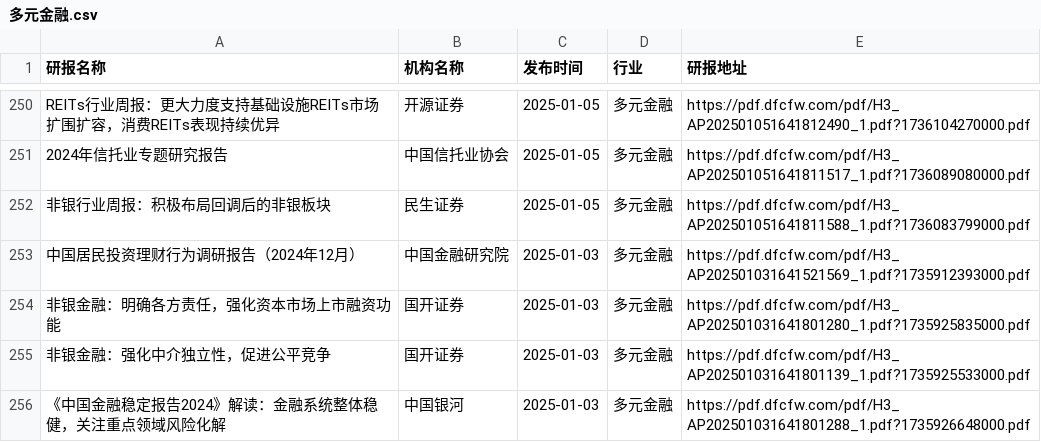
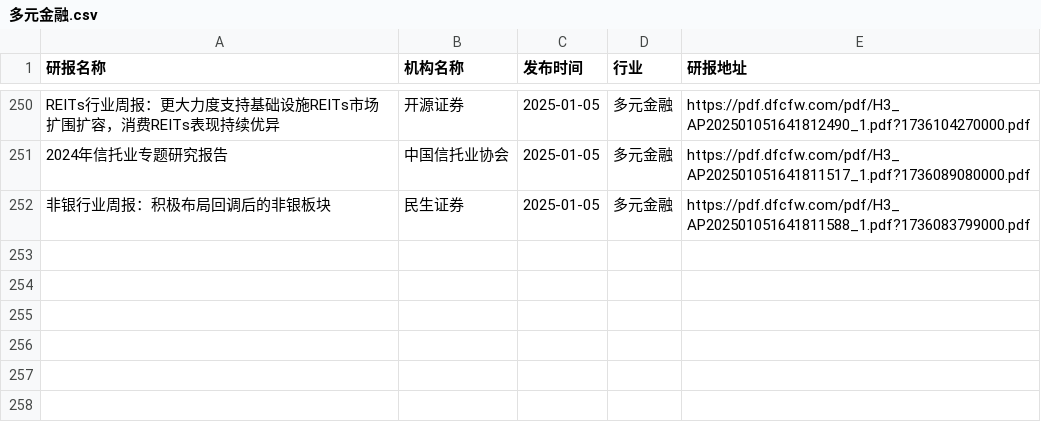
Before and after one commit to manymore13/report, a CSV file: eastmoney/多元金融.csv, drawn as a sheet; only a part is shown, gaps mark what is left out; the diff names each change by its address in the sheet, - before the commit and + after, or states it on an @@ line.

```diff
--- a/eastmoney/多元金融.csv
+++ b/eastmoney/多元金融.csv
-row 253: 中国居民投资理财行为调研报告（2024年12月） | 中国金融研究院 | 2025-01-03 | 多元金融 | https://pdf.dfcfw.com/pdf/H3_AP202501031641521569_1.pdf?1735912393000.pdf
-row 254: 非银金融：明确各方责任，强化资本市场上市融资功能 | 国开证券 | 2025-01-03 | 多元金融 | https://pdf.dfcfw.com/pdf/H3_AP202501031641801280_1.pdf?1735925835000.pdf
-row 255: 非银金融：强化中介独立性，促进公平竞争 | 国开证券 | 2025-01-03 | 多元金融 | https://pdf.dfcfw.com/pdf/H3_AP202501031641801139_1.pdf?1735925533000.pdf
-row 256: 《中国金融稳定报告2024》解读：金融系统整体稳健，关注重点领域风险化解 | 中国银河 | 2025-01-03 | 多元金融 | https://pdf.dfcfw.com/pdf/H3_AP202501031641801288_1.pdf?1735926648000.pdf
```
Also changed, not shown: eastmoney/互联网服务.csv, eastmoney/汽车零部件.csv, 56 other files.
